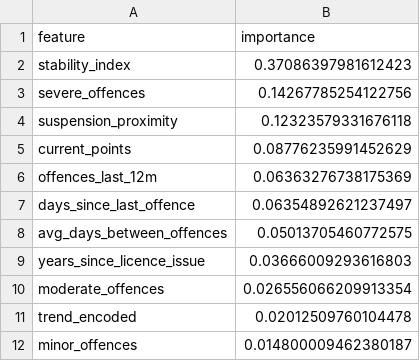
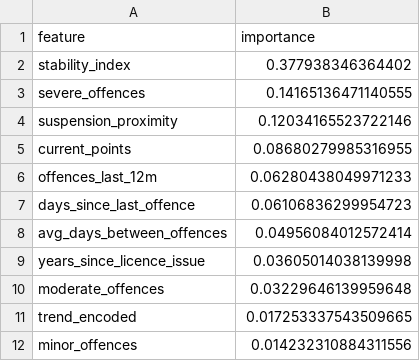
Before and after one commit to Ro1o/Persovault, a CSV file: backend/ai/feature_importance.csv, drawn as a sheet.

```diff
--- a/backend/ai/feature_importance.csv
+++ b/backend/ai/feature_importance.csv
@@ -1,12 +1,12 @@
 feature,importance
-stability_index,0.37086397981612423
-severe_offences,0.14267785254122756
-suspension_proximity,0.12323579331676118
-current_points,0.08776235991452629
-offences_last_12m,0.06363276738175369
-days_since_last_offence,0.06354892621237497
-avg_days_between_offences,0.05013705460772575
-years_since_licence_issue,0.03666009293616803
-moderate_offences,0.026556066209913354
-trend_encoded,0.02012509760104478
-minor_offences,0.014800009462380187
+stability_index,0.377938346364402
+severe_offences,0.14165136471140555
+suspension_proximity,0.12034165523722146
+current_points,0.08680279985316955
+offences_last_12m,0.06280438049971233
+days_since_last_offence,0.06106836299954723
+avg_days_between_offences,0.04956084012572414
+years_since_licence_issue,0.03605014038139998
+moderate_offences,0.03229646139959648
+trend_encoded,0.017253337543509665
+minor_offences,0.014232310884311556
```
Also changed, not shown: backend/ai/synthetic_drivers.csv, 1 other file.
